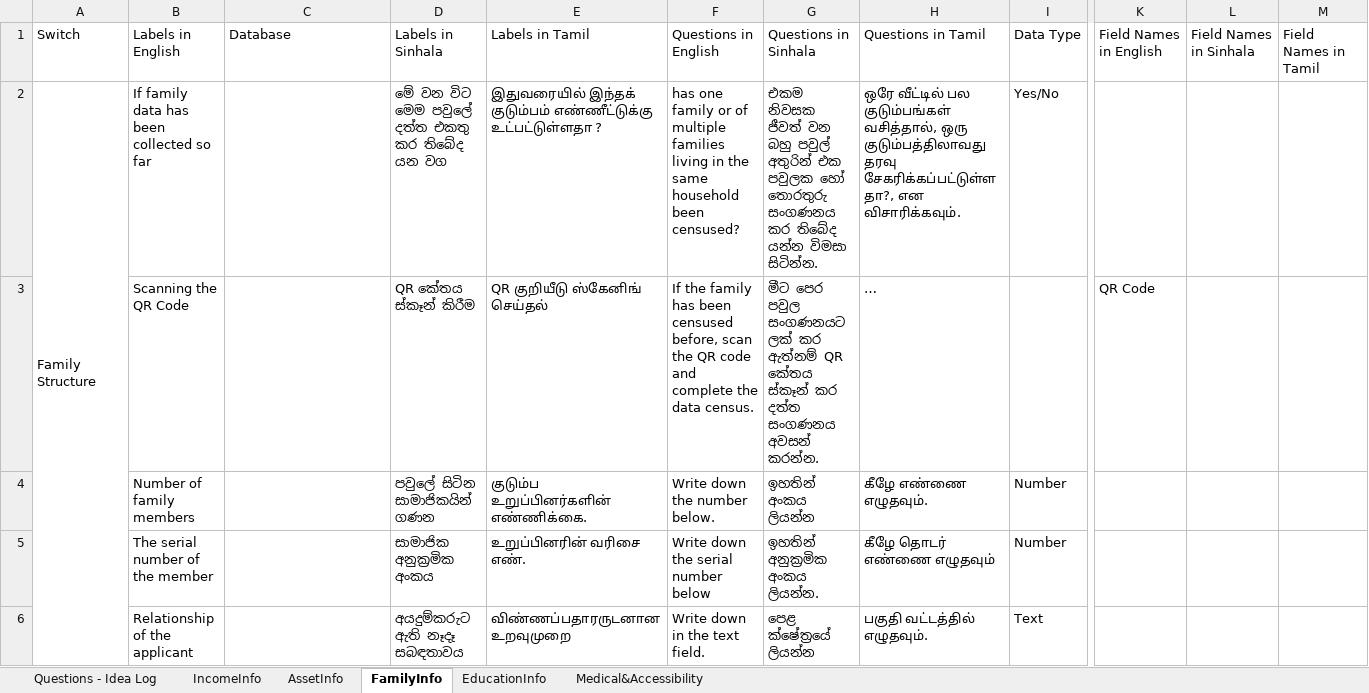
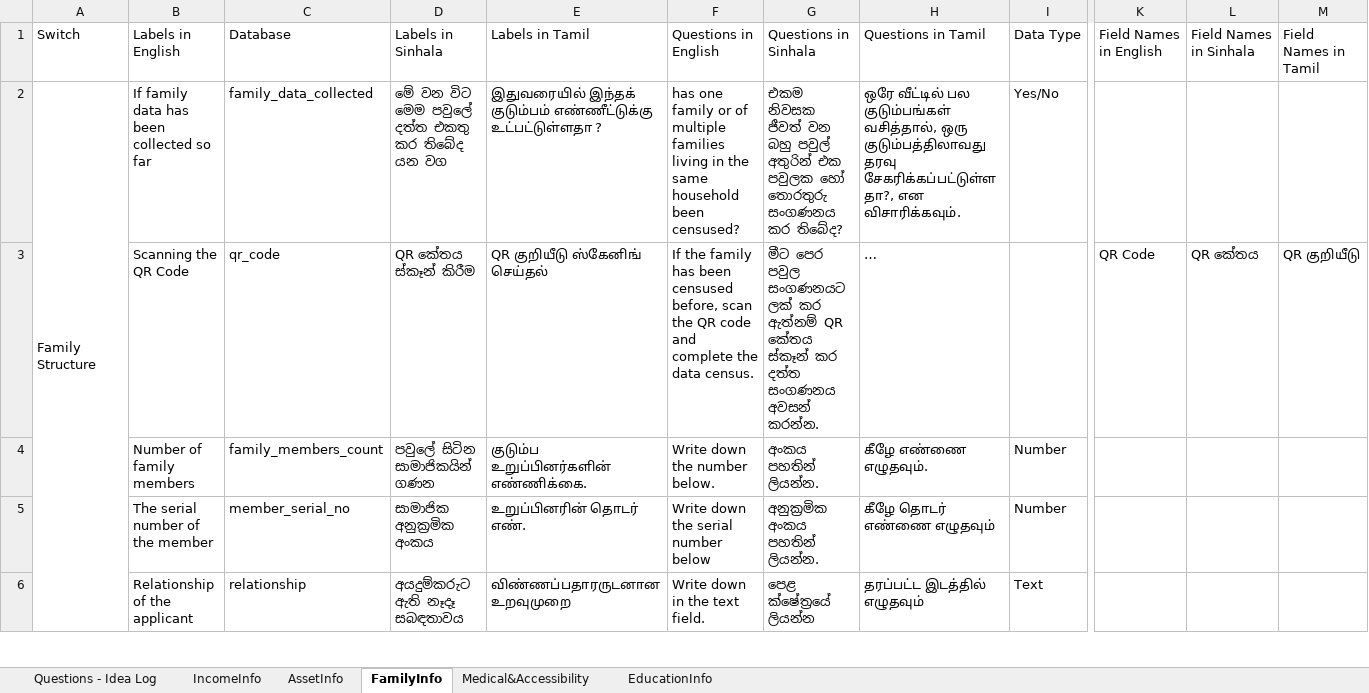
Before and after one commit to atiquehossain/excel_mapper, an Excel workbook: atique.xlsx, sheet FamilyInfo, drawn as a sheet; only a part is shown, gaps mark what is left out; long unchanged cells end in …; values as stored, in another font and other column widths than the file's, no cell formats; the diff covers the shown part only; the diff names each change by its address in the sheet, - before the commit and + after, or states it on an @@ line.

```diff
--- a/atique.xlsx (sheet FamilyInfo)
+++ b/atique.xlsx (sheet FamilyInfo)
@@ sheet tab order changed: Questions - Idea Log | IncomeInfo | AssetInfo | FamilyInfo | Medical&Accessibility | EducationInfo @@
-C2 (Database): (empty)
+C2 (Database): family_data_collected
-G2 (Questions in Sinhala): …සංගණනය කර තිබේද යන්න විමසා සිටින්න.
+G2 (Questions in Sinhala): …සංගණනය කර තිබේද?
-C3 (Database): (empty)
+C3 (Database): qr_code
-L3 (Field Names in Sinhala): (empty)
+L3 (Field Names in Sinhala): QR කේතය
-M3 (Field Names in Tamil): (empty)
+M3 (Field Names in Tamil): QR குறியீடு
-C4 (Database): (empty)
+C4 (Database): family_members_count
-G4 (Questions in Sinhala): ඉහතින් අංකය ලියන්න
+G4 (Questions in Sinhala): අංකය පහතින් ලියන්න.
-C5 (Database): (empty)
+C5 (Database): member_serial_no
-E5 (Labels in Tamil): உறுப்பினரின் வரிசை எண்.
+E5 (Labels in Tamil): உறுப்பினரின் தொடர் எண்.
-G5 (Questions in Sinhala): ඉහතින් අනුක‍්‍රමික අංකය ලියන්න.
+G5 (Questions in Sinhala): අනුක‍්‍රමික අංකය පහතින් ලියන්න.
-C6 (Database): (empty)
+C6 (Database): relationship
-H6 (Questions in Tamil): பகுதி வட்டத்தில் எழுதவும்.
+H6 (Questions in Tamil): தரப்பட்ட இடத்தில் எழுதவும்
```
Also changed, not shown: 6 added rows, 6 removed rows and 41 edited cells elsewhere in this sheet, sheet AssetInfo, sheet IncomeInfo, sheet Medical&Accessibility, sheet EducationInfo, cell formats, hidden cells, 17 other files.
